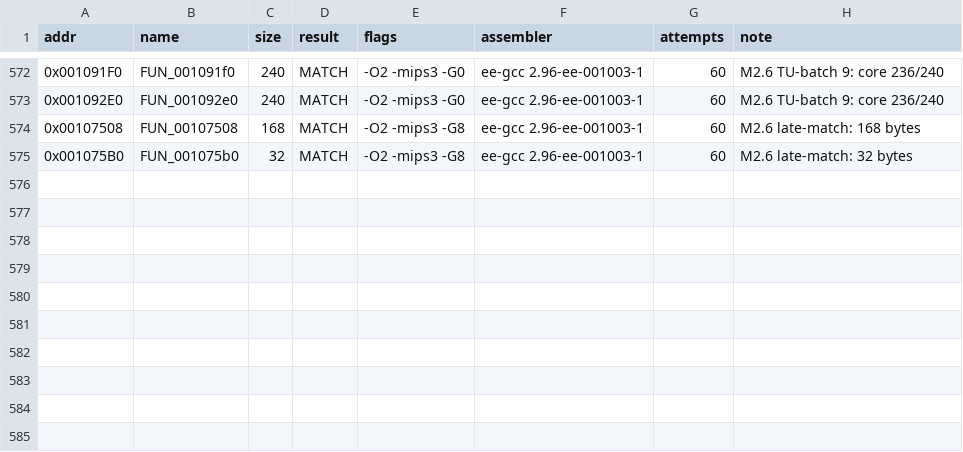
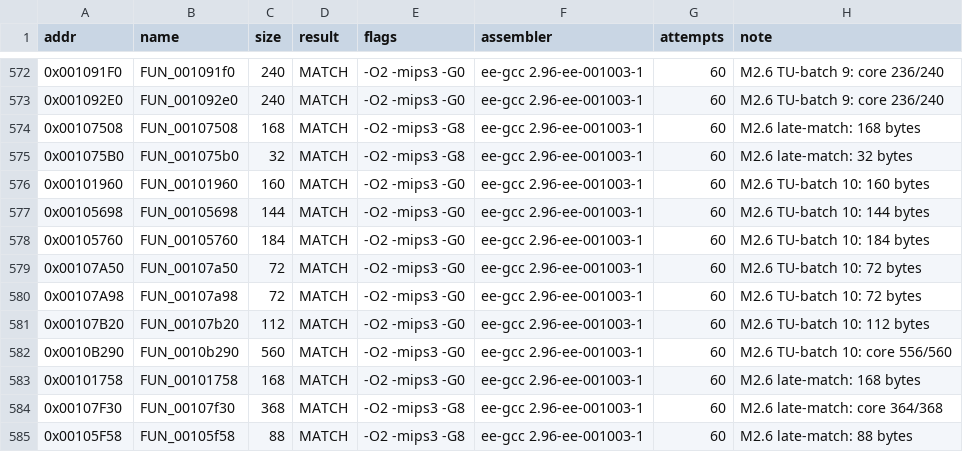
Before and after one commit to pcs801/IsPurePC-matching, a TSV file: progress/ledger.tsv, drawn as a sheet; only a part is shown, gaps mark what is left out; the diff names each change by its address in the sheet, - before the commit and + after, or states it on an @@ line.

Commit message:
M2.6 batch 10 + late matches: 336 matched

```diff
--- a/progress/ledger.tsv
+++ b/progress/ledger.tsv
+row 576: 0x00101960 | FUN_00101960 | 160 | MATCH | -O2 -mips3 -G0 | ee-gcc 2.96-ee-001003-1 | 60 | M2.6 TU-batch 10: 160 bytes
+row 577: 0x00105698 | FUN_00105698 | 144 | MATCH | -O2 -mips3 -G0 | ee-gcc 2.96-ee-001003-1 | 60 | M2.6 TU-batch 10: 144 bytes
+row 578: 0x00105760 | FUN_00105760 | 184 | MATCH | -O2 -mips3 -G0 | ee-gcc 2.96-ee-001003-1 | 60 | M2.6 TU-batch 10: 184 bytes
+row 579: 0x00107A50 | FUN_00107a50 | 72 | MATCH | -O2 -mips3 -G0 | ee-gcc 2.96-ee-001003-1 | 60 | M2.6 TU-batch 10: 72 bytes
+row 580: 0x00107A98 | FUN_00107a98 | 72 | MATCH | -O2 -mips3 -G0 | ee-gcc 2.96-ee-001003-1 | 60 | M2.6 TU-batch 10: 72 bytes
+row 581: 0x00107B20 | FUN_00107b20 | 112 | MATCH | -O2 -mips3 -G0 | ee-gcc 2.96-ee-001003-1 | 60 | M2.6 TU-batch 10: 112 bytes
+row 582: 0x0010B290 | FUN_0010b290 | 560 | MATCH | -O2 -mips3 -G0 | ee-gcc 2.96-ee-001003-1 | 60 | M2.6 TU-batch 10: core 556/560
+row 583: 0x00101758 | FUN_00101758 | 168 | MATCH | -O2 -mips3 -G0 | ee-gcc 2.96-ee-001003-1 | 60 | M2.6 late-match: 168 bytes
+row 584: 0x00107F30 | FUN_00107f30 | 368 | MATCH | -O2 -mips3 -G8 | ee-gcc 2.96-ee-001003-1 | 60 | M2.6 late-match: core 364/368
+row 585: 0x00105F58 | FUN_00105f58 | 88 | MATCH | -O2 -mips3 -G8 | ee-gcc 2.96-ee-001003-1 | 60 | M2.6 late-match: 88 bytes
```
Also changed, not shown: 23 other files.
